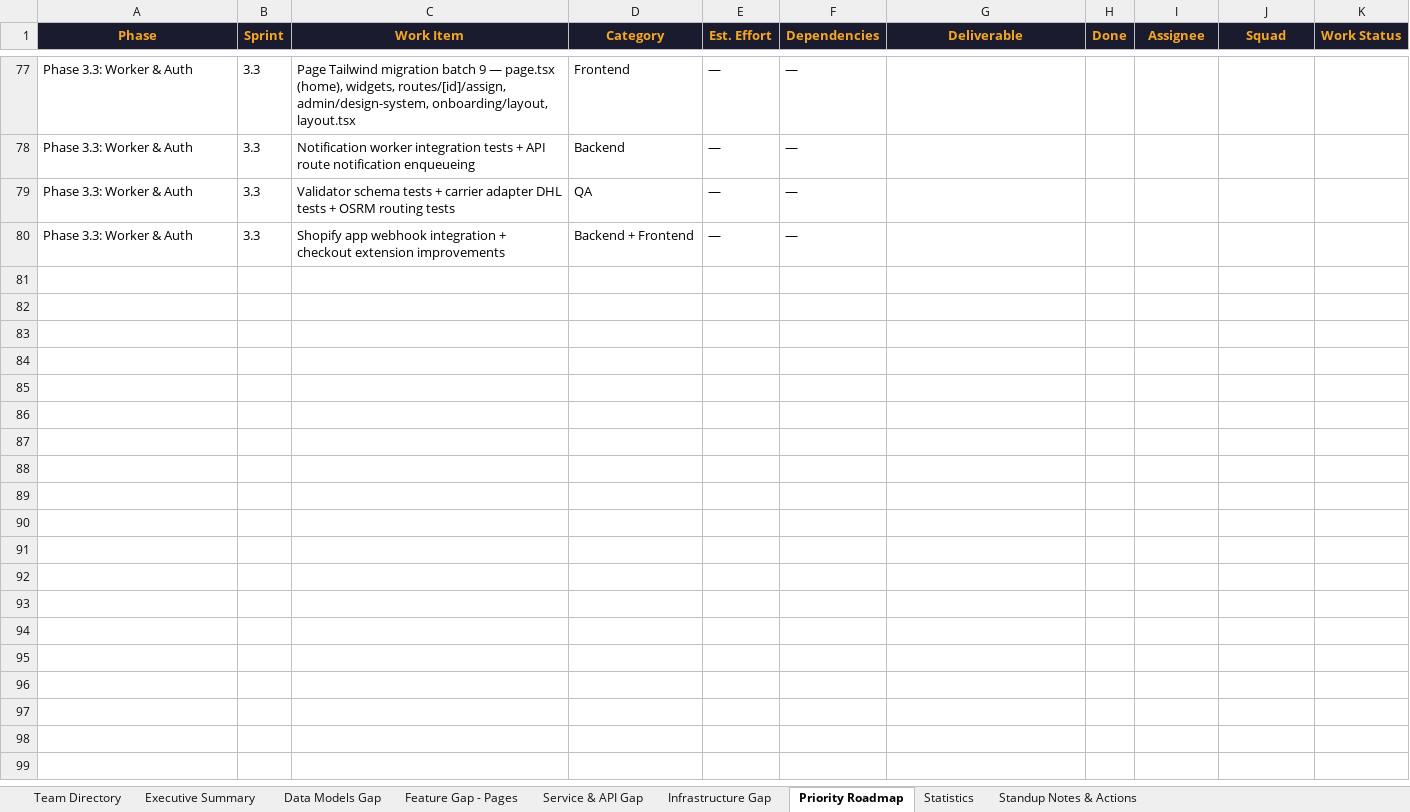
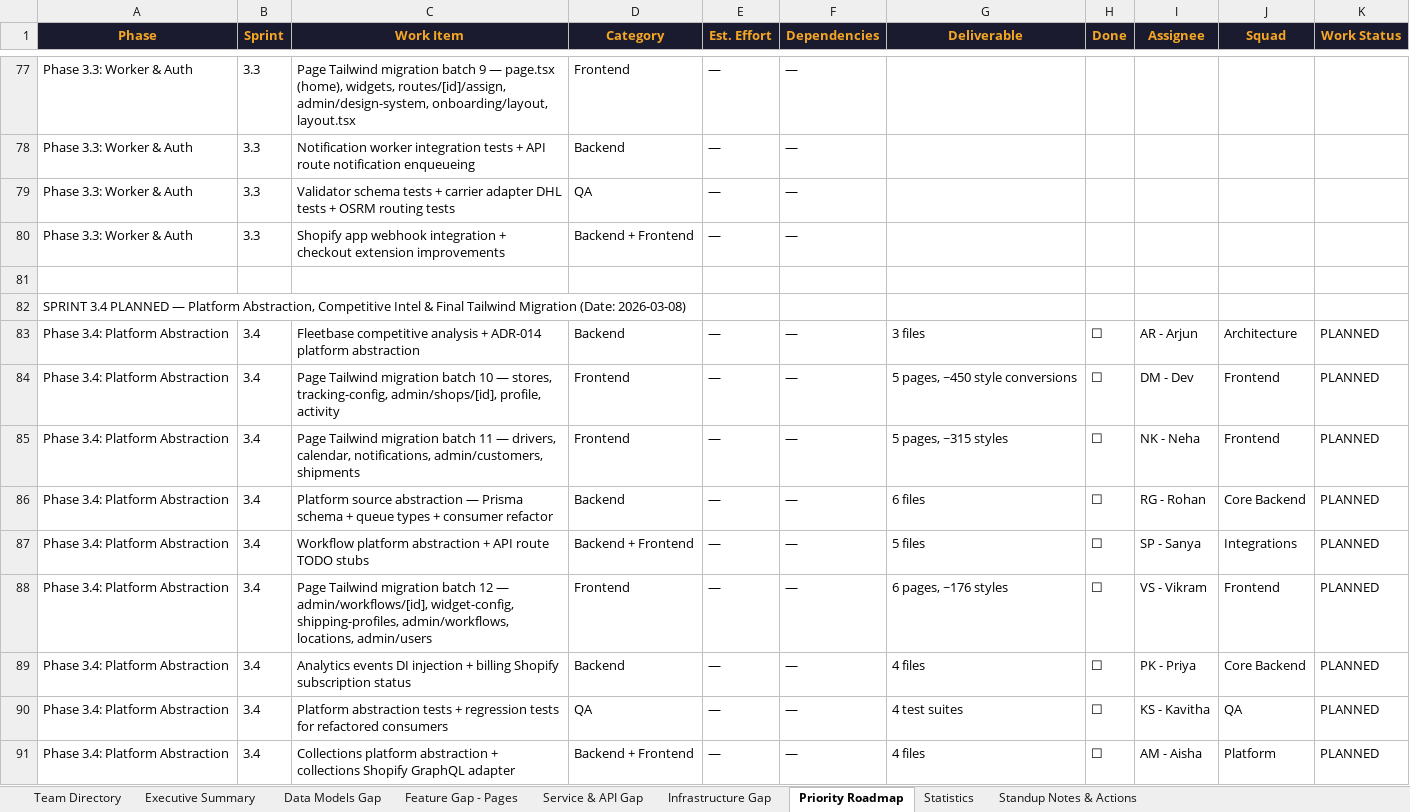
Before and after one commit to wityliti/witylogix, an Excel workbook: witylogix-sprint-tracker.xlsx, sheet Priority Roadmap, drawn as a sheet; only a part is shown, gaps mark what is left out; values as stored, in another font and other column widths than the file's, no borders; charts and pictures not drawn; the diff names each change by its address in the sheet, - before the commit and + after, or states it on an @@ line.

```diff
--- a/witylogix-sprint-tracker.xlsx (sheet Priority Roadmap)
+++ b/witylogix-sprint-tracker.xlsx (sheet Priority Roadmap)
+row 81: (empty)
+row 82: SPRINT 3.4 PLANNED — Platform Abstraction, Competitive Intel & Final Tailwind Migration (Date: 2026-03-08)
+row 83: Phase 3.4: Platform Abstraction | 3.4 | Fleetbase competitive analysis + ADR-014 platform abstraction | Backend | — | — | 3 files | ☐ | AR - Arjun | Architecture | PLANNED
+row 84: Phase 3.4: Platform Abstraction | 3.4 | Page Tailwind migration batch 10 — stores, tracking-config, admin/shops/[id], profile, activity | Frontend | — | — | 5 pages, ~450 style conversions | ☐ | DM - Dev | Frontend | PLANNED
+row 85: Phase 3.4: Platform Abstraction | 3.4 | Page Tailwind migration batch 11 — drivers, calendar, notifications, admin/customers, shipments | Frontend | — | — | 5 pages, ~315 styles | ☐ | NK - Neha | Frontend | PLANNED
+row 86: Phase 3.4: Platform Abstraction | 3.4 | Platform source abstraction — Prisma schema + queue types + consumer refactor | Backend | — | — | 6 files | ☐ | RG - Rohan | Core Backend | PLANNED
+row 87: Phase 3.4: Platform Abstraction | 3.4 | Workflow platform abstraction + API route TODO stubs | Backend + Frontend | — | — | 5 files | ☐ | SP - Sanya | Integrations | PLANNED
+row 88: Phase 3.4: Platform Abstraction | 3.4 | Page Tailwind migration batch 12 — admin/workflows/[id], widget-config, shipping-profiles, admin/workflows, locations, admin/users | Frontend | — | — | 6 pages, ~176 styles | ☐ | VS - Vikram | Frontend | PLANNED
+row 89: Phase 3.4: Platform Abstraction | 3.4 | Analytics events DI injection + billing Shopify subscription status | Backend | — | — | 4 files | ☐ | PK - Priya | Core Backend | PLANNED
+row 90: Phase 3.4: Platform Abstraction | 3.4 | Platform abstraction tests + regression tests for refactored consumers | QA | — | — | 4 test suites | ☐ | KS - Kavitha | QA | PLANNED
+row 91: Phase 3.4: Platform Abstraction | 3.4 | Collections platform abstraction + collections Shopify GraphQL adapter | Backend + Frontend | — | — | 4 files | ☐ | AM - Aisha | Platform | PLANNED
```
Also changed, not shown: sheet Team Directory, sheet Statistics, sheet Executive Summary, charts or pictures, 44 other files.
